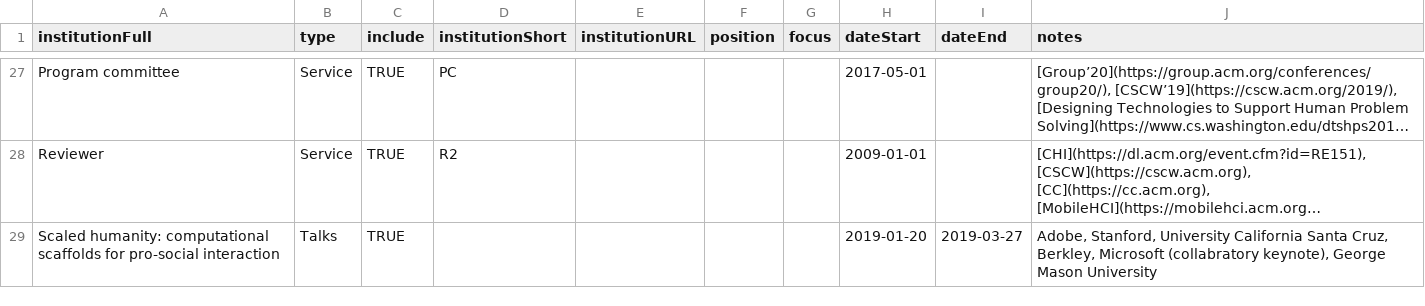
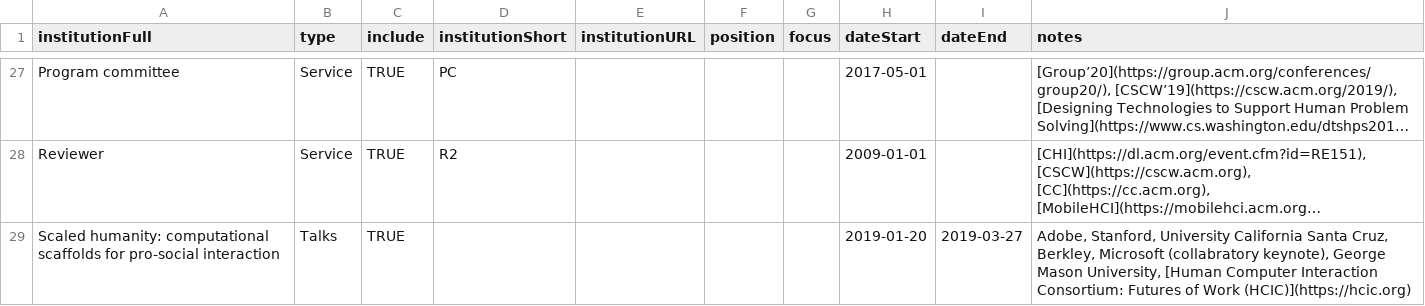
Before and after one commit to markwhiting/Whiting.me, a CSV file: _data/CV.csv, drawn as a sheet; only a part is shown, gaps mark what is left out; long unchanged cells end in …; the diff names each change by its address in the sheet, - before the commit and + after, or states it on an @@ line.

```diff
--- a/_data/CV.csv
+++ b/_data/CV.csv
-J29 (notes): …George Mason University
+J29 (notes): …George Mason University, [Human Computer Interaction Consortium: Futures of Work (HCIC)](https://hcic.org)
```
Also changed, not shown: 2 other files.
